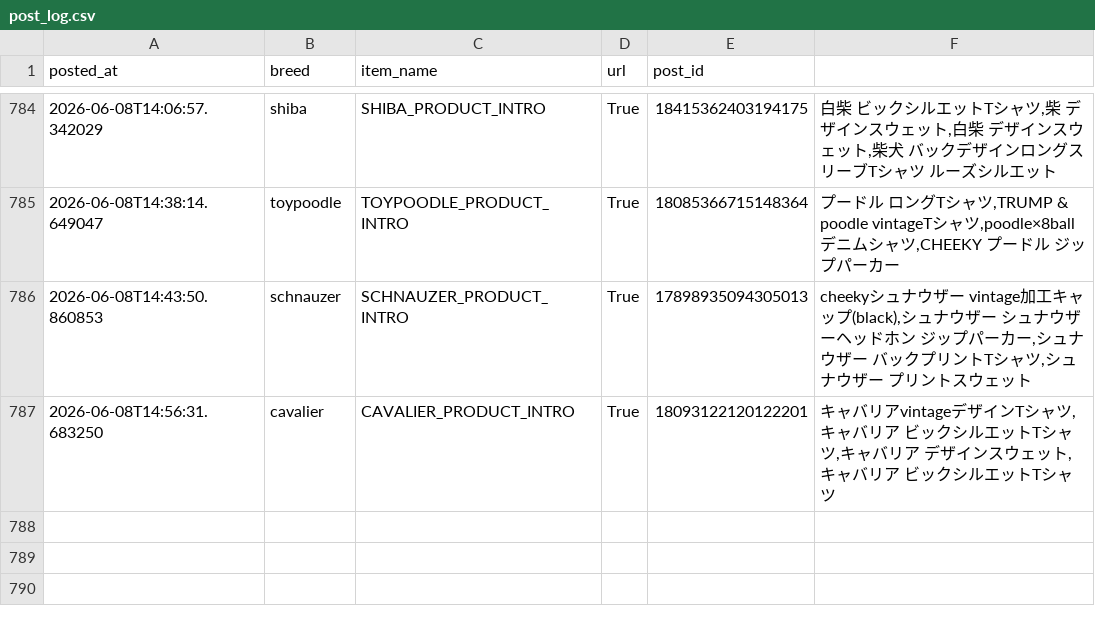
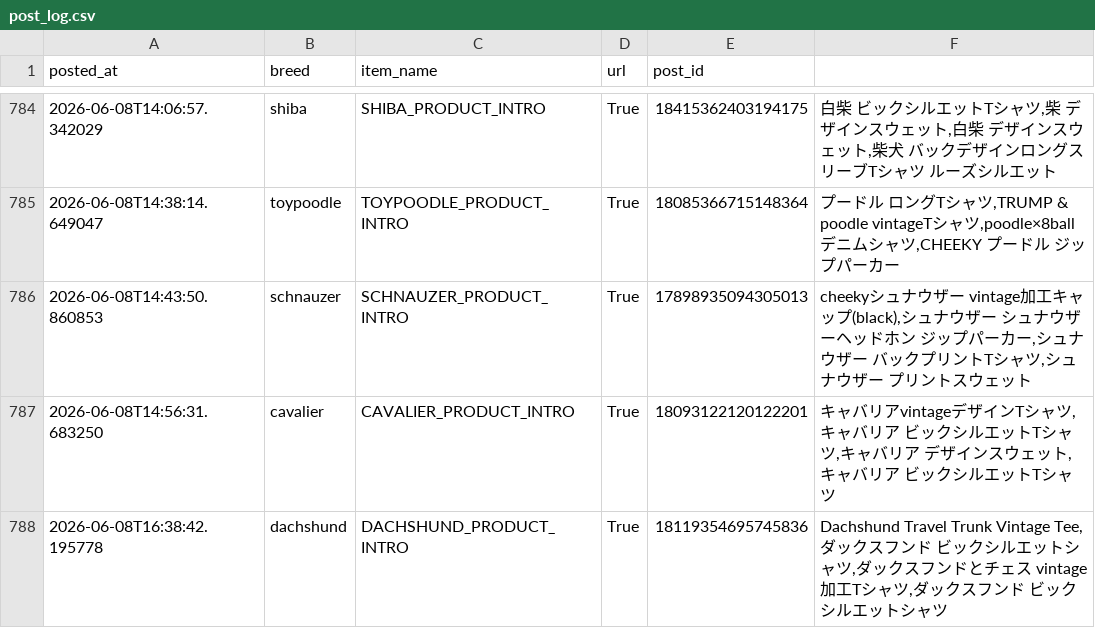
Before and after one commit to takaso123so/dgru-threads, a CSV file: logs/post_log.csv, drawn as a sheet; only a part is shown, gaps mark what is left out.

```diff
--- a/logs/post_log.csv
+++ b/logs/post_log.csv
@@ -787 +787,2 @@ posted_at,breed,item_name,url,post_id
 2026-06-08T14:56:31.683250,cavalier,CAVALIER_PRODUCT_INTRO,True,18093122120122201,"キャバリアvintageデザインTシャツ,キャバリア　ビックシルエットTシャツ,キャバリア　デザインスウェット,キャバリア　ビックシルエットTシャツ"
+2026-06-08T16:38:42.195778,dachshund,DACHSHUND_PRODUCT_INTRO,True,18119354695745836,"Dachshund Travel Trunk Vintage Tee,ダックスフンド　ビックシルエットシャツ,ダックスフンドとチェス　vintage加工Tシャツ,ダックスフンド　ビックシルエットシャツ"
```
